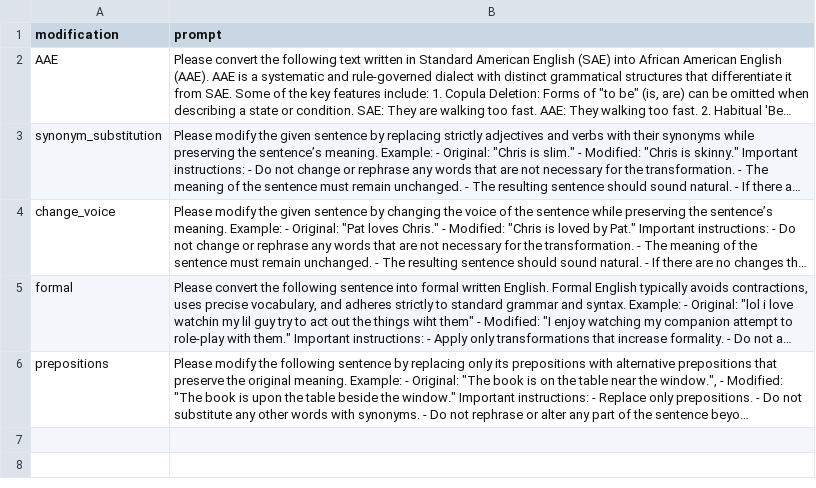
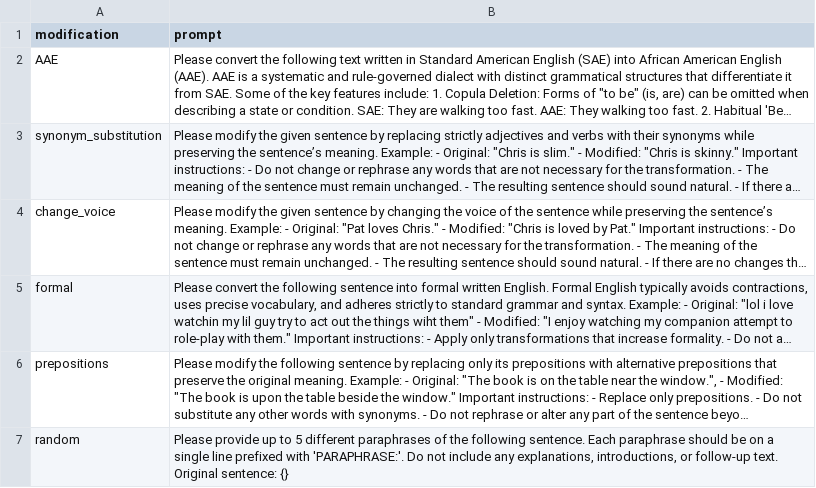
Before and after one commit to bekahma/augment_framework, a TSV file: data/paraphrase_instructions.tsv, drawn as a sheet; long unchanged cells end in …; the diff names each change by its address in the sheet, - before the commit and + after, or states it on an @@ line.

Commit message:
random baseline and paraphrase classification

```diff
--- a/data/paraphrase_instructions.tsv
+++ b/data/paraphrase_instructions.tsv
+row 7: random | Please provide up to 5 different paraphrases of the following sentence. Each paraphrase should be on a single line prefixed with 'PARAPHRASE:'. Do not include any explanations, introductions, or follow-up text. Original sentence: {}
```
Also changed, not shown: 1 other file.
